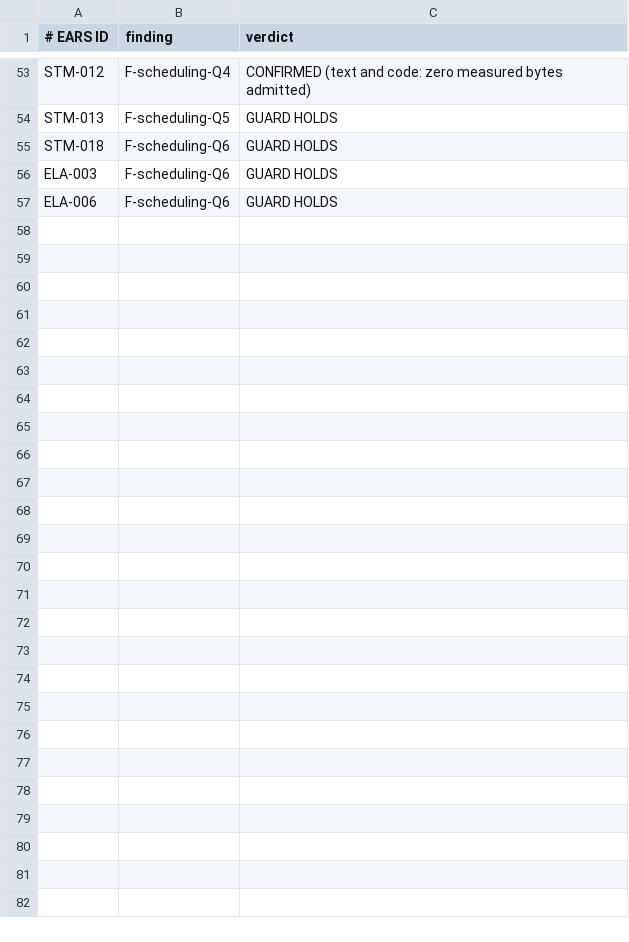
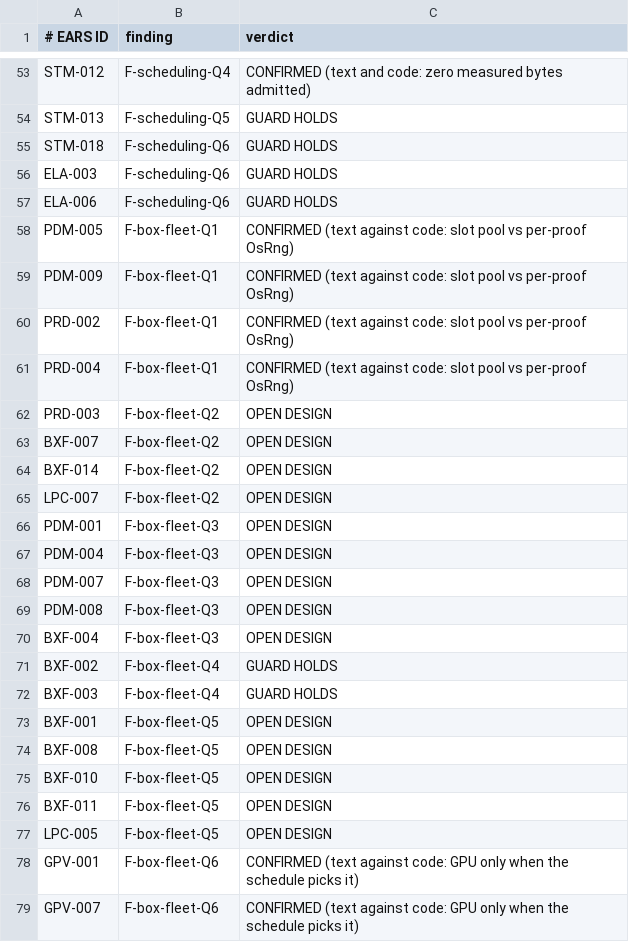
Before and after one commit to CharlesHoskinson/Moriarty, a TSV file: formal/sherlock-e2e/replay/FINDINGS.tsv, drawn as a sheet; only a part is shown, gaps mark what is left out; the diff names each change by its address in the sheet, - before the commit and + after, or states it on an @@ line.

Commit message:
Formal-Quint: box-fleet Quint check, replay and counterexamples

```diff
--- a/formal/sherlock-e2e/replay/FINDINGS.tsv
+++ b/formal/sherlock-e2e/replay/FINDINGS.tsv
+row 58: PDM-005 | F-box-fleet-Q1 | CONFIRMED (text against code: slot pool vs per-proof OsRng)
+row 59: PDM-009 | F-box-fleet-Q1 | CONFIRMED (text against code: slot pool vs per-proof OsRng)
+row 60: PRD-002 | F-box-fleet-Q1 | CONFIRMED (text against code: slot pool vs per-proof OsRng)
+row 61: PRD-004 | F-box-fleet-Q1 | CONFIRMED (text against code: slot pool vs per-proof OsRng)
+row 62: PRD-003 | F-box-fleet-Q2 | OPEN DESIGN
+row 63: BXF-007 | F-box-fleet-Q2 | OPEN DESIGN
+row 64: BXF-014 | F-box-fleet-Q2 | OPEN DESIGN
+row 65: LPC-007 | F-box-fleet-Q2 | OPEN DESIGN
+row 66: PDM-001 | F-box-fleet-Q3 | OPEN DESIGN
+row 67: PDM-004 | F-box-fleet-Q3 | OPEN DESIGN
+row 68: PDM-007 | F-box-fleet-Q3 | OPEN DESIGN
+row 69: PDM-008 | F-box-fleet-Q3 | OPEN DESIGN
+row 70: BXF-004 | F-box-fleet-Q3 | OPEN DESIGN
+row 71: BXF-002 | F-box-fleet-Q4 | GUARD HOLDS
+row 72: BXF-003 | F-box-fleet-Q4 | GUARD HOLDS
+row 73: BXF-001 | F-box-fleet-Q5 | OPEN DESIGN
+row 74: BXF-008 | F-box-fleet-Q5 | OPEN DESIGN
+row 75: BXF-010 | F-box-fleet-Q5 | OPEN DESIGN
+row 76: BXF-011 | F-box-fleet-Q5 | OPEN DESIGN
+row 77: LPC-005 | F-box-fleet-Q5 | OPEN DESIGN
+row 78: GPV-001 | F-box-fleet-Q6 | CONFIRMED (text against code: GPU only when the schedule picks it)
+row 79: GPV-007 | F-box-fleet-Q6 | CONFIRMED (text against code: GPU only when the schedule picks it)
```
Also changed, not shown: formal/sherlock-e2e/replay/STATUS.tsv, 8 other files.
